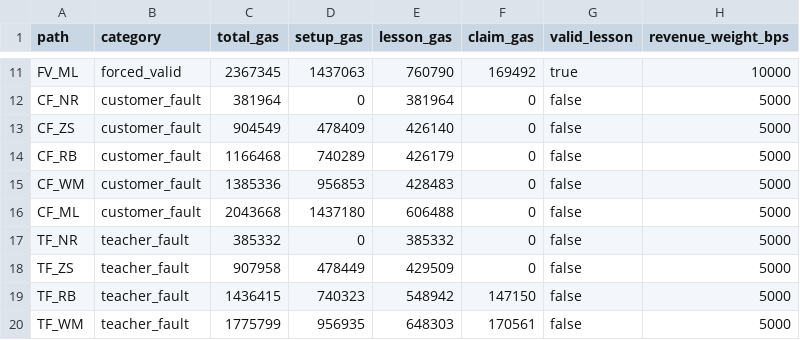
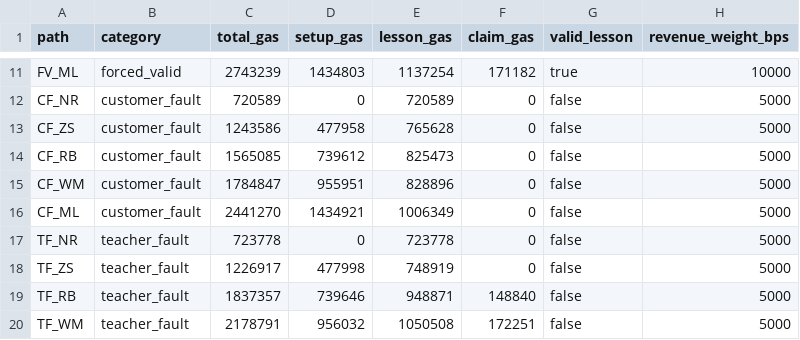
Before and after one commit to CyberChun0329/spark-dao-on-base, a CSV file: teaching_gas_calibration.csv, drawn as a sheet; only a part is shown, gaps mark what is left out; the diff covers the shown part only; the diff names each change by its address in the sheet, - before the commit and + after, or states it on an @@ line.

Commit message:
Sync modular Base implementation snapshot
Mirror the current Base source into the Git-backed snapshot repo.\n\n- add modular teaching economics and fault policy contracts\n- keep teaching reward claim logic in TeachingRewardDistributor\n- update deployment scripts, client config, docs, and reproducibility checks\n- refresh gas calibration CSVs and simulation outputs from tests/scripts\n- keep MIT license and TypeScript typecheck config in the source snapshot\n\nVerified with Foundry build/sizes/tests, TypeScript typecheck, reproducibility config, simulation, and npm install audit.

```diff
--- a/teaching_gas_calibration.csv
+++ b/teaching_gas_calibration.csv
-C11 (total_gas): 2367345
+C11 (total_gas): 2743239
-D11 (setup_gas): 1437063
+D11 (setup_gas): 1434803
-E11 (lesson_gas): 760790
+E11 (lesson_gas): 1137254
-F11 (claim_gas): 169492
+F11 (claim_gas): 171182
-C12 (total_gas): 381964
+C12 (total_gas): 720589
-E12 (lesson_gas): 381964
+E12 (lesson_gas): 720589
-C13 (total_gas): 904549
+C13 (total_gas): 1243586
-D13 (setup_gas): 478409
+D13 (setup_gas): 477958
-E13 (lesson_gas): 426140
+E13 (lesson_gas): 765628
-C14 (total_gas): 1166468
+C14 (total_gas): 1565085
-D14 (setup_gas): 740289
+D14 (setup_gas): 739612
-E14 (lesson_gas): 426179
+E14 (lesson_gas): 825473
-C15 (total_gas): 1385336
+C15 (total_gas): 1784847
-D15 (setup_gas): 956853
+D15 (setup_gas): 955951
-E15 (lesson_gas): 428483
+E15 (lesson_gas): 828896
-C16 (total_gas): 2043668
+C16 (total_gas): 2441270
-D16 (setup_gas): 1437180
+D16 (setup_gas): 1434921
-E16 (lesson_gas): 606488
+E16 (lesson_gas): 1006349
-C17 (total_gas): 385332
+C17 (total_gas): 723778
-E17 (lesson_gas): 385332
+E17 (lesson_gas): 723778
-C18 (total_gas): 907958
+C18 (total_gas): 1226917
-D18 (setup_gas): 478449
+D18 (setup_gas): 477998
-E18 (lesson_gas): 429509
+E18 (lesson_gas): 748919
-C19 (total_gas): 1436415
+C19 (total_gas): 1837357
-D19 (setup_gas): 740323
+D19 (setup_gas): 739646
-E19 (lesson_gas): 548942
+E19 (lesson_gas): 948871
-F19 (claim_gas): 147150
+F19 (claim_gas): 148840
-C20 (total_gas): 1775799
+C20 (total_gas): 2178791
-D20 (setup_gas): 956935
+D20 (setup_gas): 956032
-E20 (lesson_gas): 648303
+E20 (lesson_gas): 1050508
-F20 (claim_gas): 170561
+F20 (claim_gas): 172251
```
Also changed, not shown: 34 edited cells elsewhere in this file, simulation_outputs/teaching_cost_simulation.csv, 57 other files.
